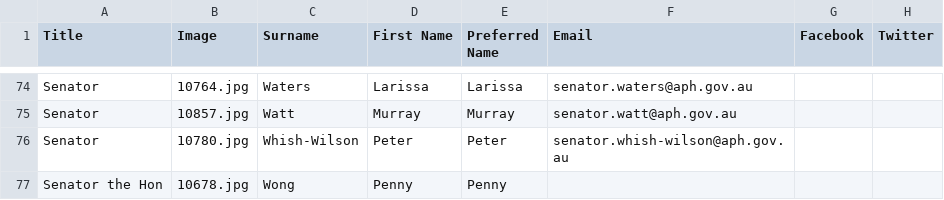
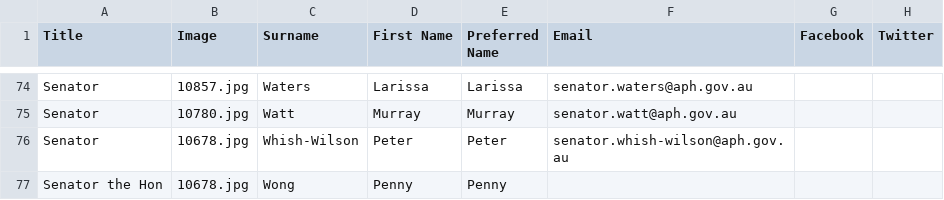
Before and after one commit to mishfish123/Speakuppublic, a CSV file: app/senators/senator.csv, drawn as a sheet; only a part is shown, gaps mark what is left out; the diff covers the shown part only; the diff names each change by its address in the sheet, - before the commit and + after, or states it on an @@ line.

Commit message:
changed senator csv

```diff
--- a/app/senators/senator.csv
+++ b/app/senators/senator.csv
-B74 (Image): 10764.jpg
+B74 (Image): 10857.jpg
-B75 (Image): 10857.jpg
+B75 (Image): 10780.jpg
-B76 (Image): 10780.jpg
+B76 (Image): 10678.jpg
```
Also changed, not shown: 54 edited cells elsewhere in this file, 2 other files.
